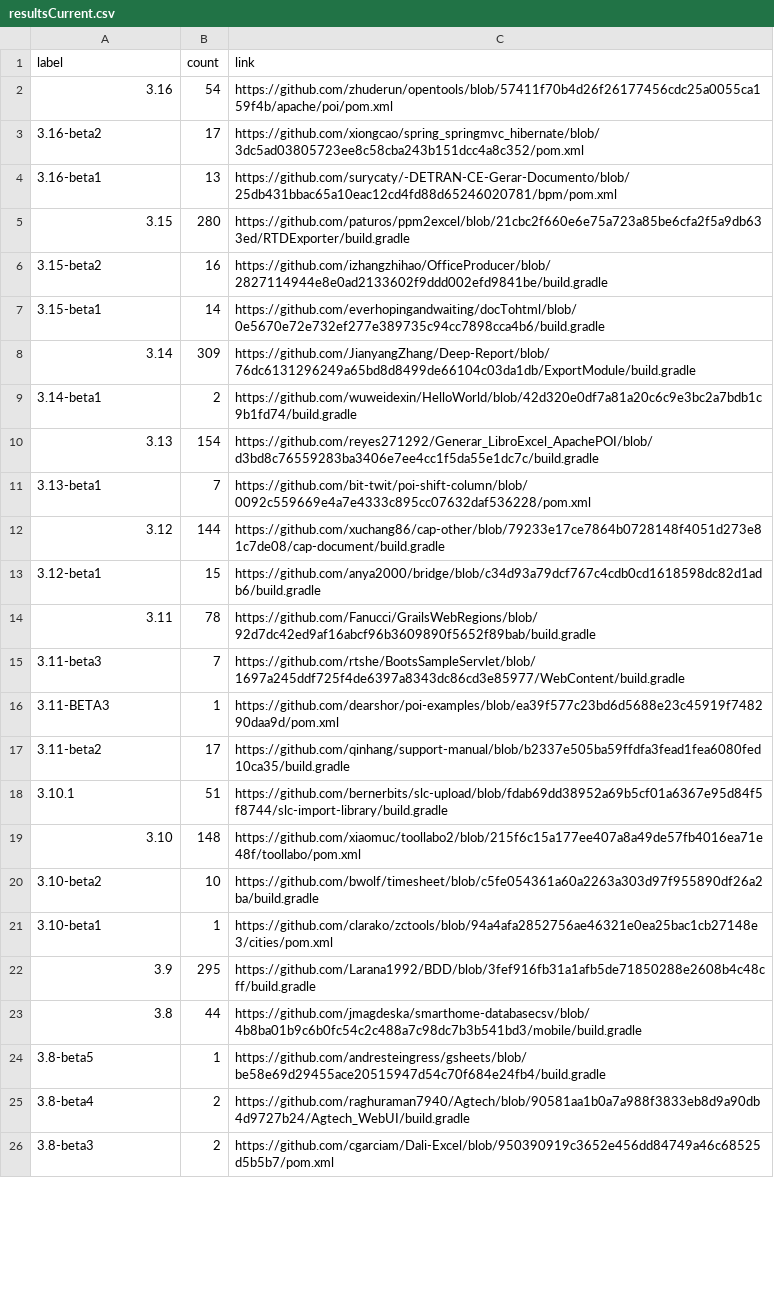
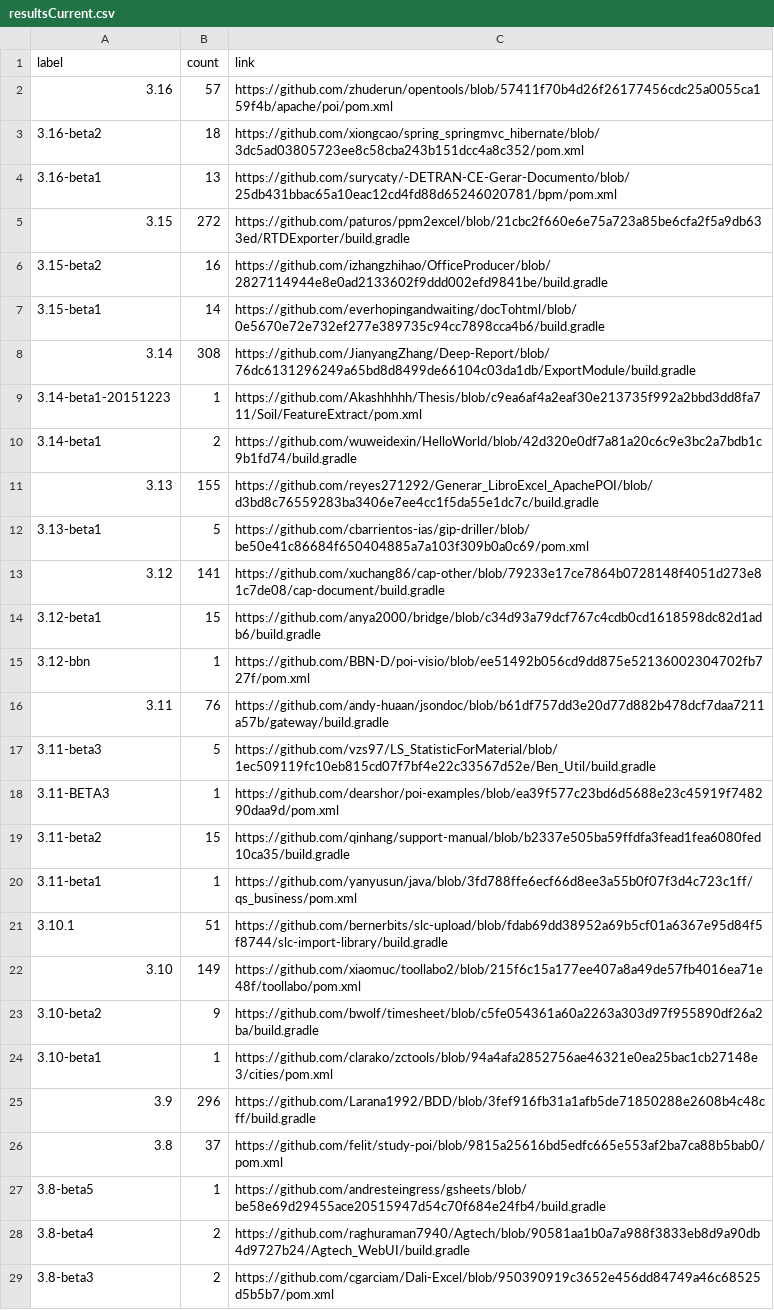
Before and after one commit to centic9/github-version-statistics, a CSV file: docs/resultsCurrent.csv, drawn as a sheet; only a part is shown; the diff covers the shown part only.

Commit message:
Add daily results

```diff
--- a/docs/resultsCurrent.csv
+++ b/docs/resultsCurrent.csv
@@ -1,24 +1,27 @@
 label,count,link
-3.16,54,https://github.com/zhuderun/opentools/blob/57411f70b4d26f26177456cdc25a0055ca159f4b/apache/poi/pom.xml
-3.16-beta2,17,https://github.com/xiongcao/spring_springmvc_hibernate/blob/3dc5ad03805723ee8c58cba243b151dcc4a8c352/pom.xml
+3.16,57,https://github.com/zhuderun/opentools/blob/57411f70b4d26f26177456cdc25a0055ca159f4b/apache/poi/pom.xml
+3.16-beta2,18,https://github.com/xiongcao/spring_springmvc_hibernate/blob/3dc5ad03805723ee8c58cba243b151dcc4a8c352/pom.xml
 3.16-beta1,13,https://github.com/surycaty/-DETRAN-CE-Gerar-Documento/blob/25db431bbac65a10eac12cd4fd88d65246020781/bpm/pom.xml
-3.15,280,https://github.com/paturos/ppm2excel/blob/21cbc2f660e6e75a723a85be6cfa2f5a9db633ed/RTDExporter/build.gradle
+3.15,272,https://github.com/paturos/ppm2excel/blob/21cbc2f660e6e75a723a85be6cfa2f5a9db633ed/RTDExporter/build.gradle
 3.15-beta2,16,https://github.com/izhangzhihao/OfficeProducer/blob/2827114944e8e0ad2133602f9ddd002efd9841be/build.gradle
 3.15-beta1,14,https://github.com/everhopingandwaiting/docTohtml/blob/0e5670e72e732ef277e389735c94cc7898cca4b6/build.gradle
-3.14,309,https://github.com/JianyangZhang/Deep-Report/blob/76dc6131296249a65bd8d8499de66104c03da1db/ExportModule/build.gradle
+3.14,308,https://github.com/JianyangZhang/Deep-Report/blob/76dc6131296249a65bd8d8499de66104c03da1db/ExportModule/build.gradle
+3.14-beta1-20151223,1,https://github.com/Akashhhhh/Thesis/blob/c9ea6af4a2eaf30e213735f992a2bbd3dd8fa711/Soil/FeatureExtract/pom.xml
 3.14-beta1,2,https://github.com/wuweidexin/HelloWorld/blob/42d320e0df7a81a20c6c9e3bc2a7bdb1c9b1fd74/build.gradle
-3.13,154,https://github.com/reyes271292/Generar_LibroExcel_ApachePOI/blob/d3bd8c76559283ba3406e7ee4cc1f5da55e1dc7c/build.gradle
-3.13-beta1,7,https://github.com/bit-twit/poi-shift-column/blob/0092c559669e4a7e4333c895cc07632daf536228/pom.xml
-3.12,144,https://github.com/xuchang86/cap-other/blob/79233e17ce7864b0728148f4051d273e81c7de08/cap-document/build.gradle
+3.13,155,https://github.com/reyes271292/Generar_LibroExcel_ApachePOI/blob/d3bd8c76559283ba3406e7ee4cc1f5da55e1dc7c/build.gradle
+3.13-beta1,5,https://github.com/cbarrientos-ias/gip-driller/blob/be50e41c86684f650404885a7a103f309b0a0c69/pom.xml
+3.12,141,https://github.com/xuchang86/cap-other/blob/79233e17ce7864b0728148f4051d273e81c7de08/cap-document/build.gradle
 3.12-beta1,15,https://github.com/anya2000/bridge/blob/c34d93a79dcf767c4cdb0cd1618598dc82d1adb6/build.gradle
-3.11,78,https://github.com/Fanucci/GrailsWebRegions/blob/92d7dc42ed9af16abcf96b3609890f5652f89bab/build.gradle
-3.11-beta3,7,https://github.com/rtshe/BootsSampleServlet/blob/1697a245ddf725f4de6397a8343dc86cd3e85977/WebContent/build.gradle
+3.12-bbn,1,https://github.com/BBN-D/poi-visio/blob/ee51492b056cd9dd875e52136002304702fb727f/pom.xml
+3.11,76,https://github.com/andy-huaan/jsondoc/blob/b61df757dd3e20d77d882b478dcf7daa7211a57b/gateway/build.gradle
+3.11-beta3,5,https://github.com/vzs97/LS_StatisticForMaterial/blob/1ec509119fc10eb815cd07f7bf4e22c33567d52e/Ben_Util/build.gradle
 3.11-BETA3,1,https://github.com/dearshor/poi-examples/blob/ea39f577c23bd6d5688e23c45919f748290daa9d/pom.xml
-3.11-beta2,17,https://github.com/qinhang/support-manual/blob/b2337e505ba59ffdfa3fead1fea6080fed10ca35/build.gradle
+3.11-beta2,15,https://github.com/qinhang/support-manual/blob/b2337e505ba59ffdfa3fead1fea6080fed10ca35/build.gradle
+3.11-beta1,1,https://github.com/yanyusun/java/blob/3fd788ffe6ecf66d8ee3a55b0f07f3d4c723c1ff/qs_business/pom.xml
 3.10.1,51,https://github.com/bernerbits/slc-upload/blob/fdab69dd38952a69b5cf01a6367e95d84f5f8744/slc-import-library/build.gradle
-3.10,148,https://github.com/xiaomuc/toollabo2/blob/215f6c15a177ee407a8a49de57fb4016ea71e48f/toollabo/pom.xml
-3.10-beta2,10,https://github.com/bwolf/timesheet/blob/c5fe054361a60a2263a303d97f955890df26a2ba/build.gradle
+3.10,149,https://github.com/xiaomuc/toollabo2/blob/215f6c15a177ee407a8a49de57fb4016ea71e48f/toollabo/pom.xml
+3.10-beta2,9,https://github.com/bwolf/timesheet/blob/c5fe054361a60a2263a303d97f955890df26a2ba/build.gradle
 3.10-beta1,1,https://github.com/clarako/zctools/blob/94a4afa2852756ae46321e0ea25bac1cb27148e3/cities/pom.xml
-3.9,295,https://github.com/Larana1992/BDD/blob/3fef916fb31a1afb5de71850288e2608b4c48cff/build.gradle
-3.8,44,https://github.com/jmagdeska/smarthome-databasecsv/blob/4b8ba01b9c6b0fc54c2c488a7c98dc7b3b541bd3/mobile/build.gradle
+3.9,296,https://github.com/Larana1992/BDD/blob/3fef916fb31a1afb5de71850288e2608b4c48cff/build.gradle
+3.8,37,https://github.com/felit/study-poi/blob/9815a25616bd5edfc665e553af2ba7ca88b5bab0/pom.xml
 3.8-beta5,1,https://github.com/andresteingress/gsheets/blob/be58e69d29455ace20515947d54c70f684e24fb4/build.gradle
```
Also changed, not shown: 4 edited cells elsewhere in this file, docs/_data/versionChanges.csv, docs/resultsAll.csv, 3 other files.
